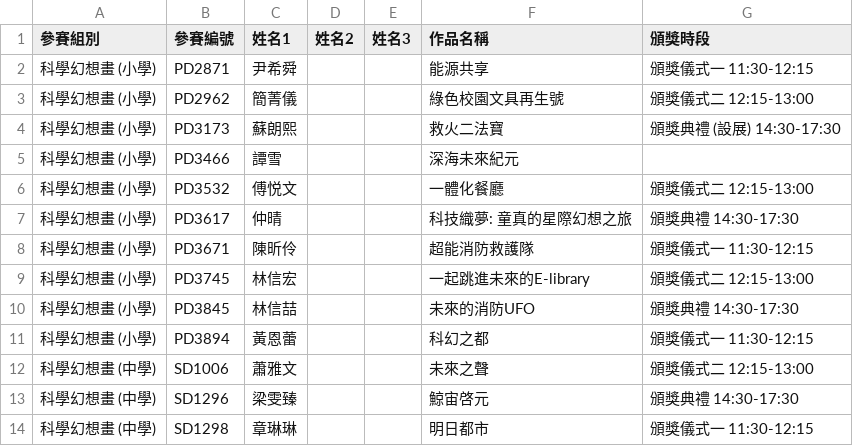
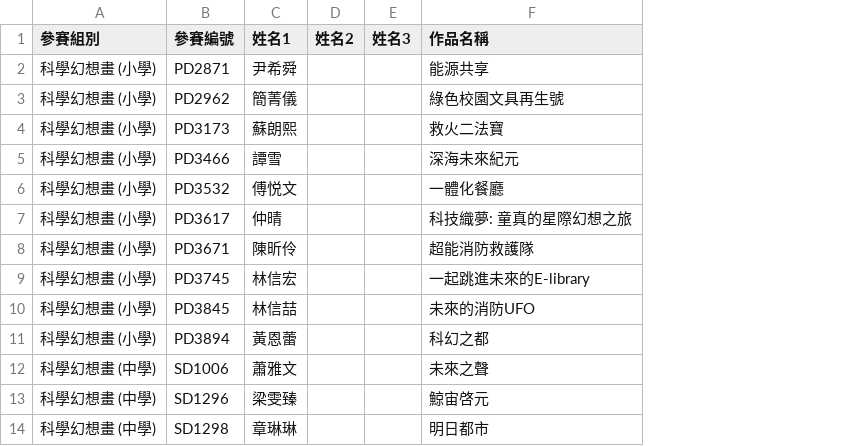
Before and after one commit to hwlinaa/hwlinaa.github.io, a CSV file: data.csv, drawn as a sheet; only a part is shown; the diff names each change by its address in the sheet, - before the commit and + after, or states it on an @@ line.

```diff
--- a/data.csv
+++ b/data.csv
-column G (頒獎時段), rows 2-14: 頒獎儀式一 11:30-12:15 | 頒獎儀式二 12:15-13:00 | 頒獎典禮 (設展) 14:30-17:30 |  | 頒獎儀式二 12:15-13:00 | 頒獎典禮 14:30-17:30 | 頒獎儀式一 11:30-12:15 | 頒獎儀式二 12:15-13:00 | 頒獎典禮 14:30-17:30 | 頒獎儀式一 11:30-12:15 | 頒獎儀式二 12:15-13:00 | 頒獎典禮 14:30-17:30 | 頒獎儀式一 11:30-12:15
```
Also changed, not shown: 2 other files.
